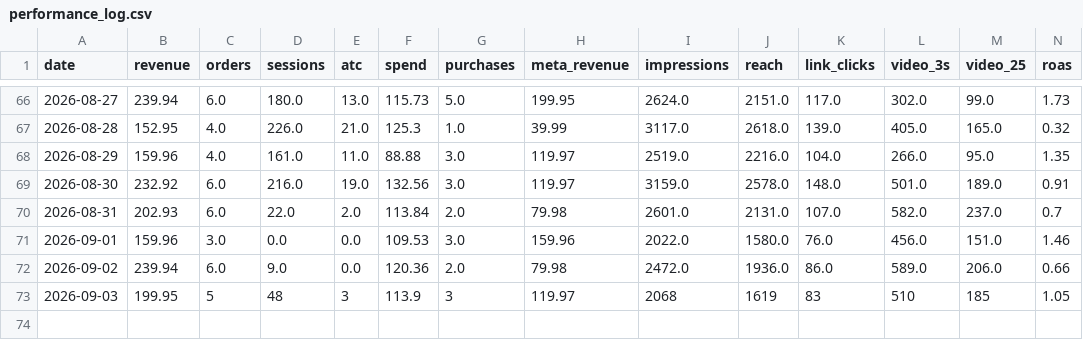
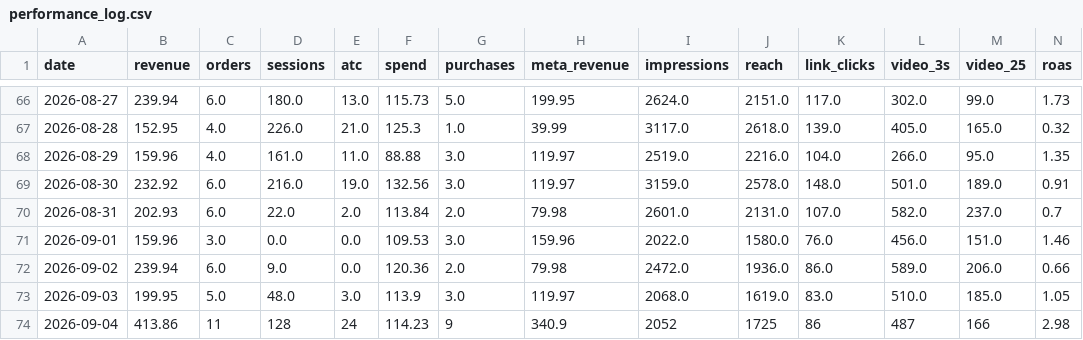
Before and after one commit to abhilokesh88/daily-kpi-dashboard, a CSV file: data/performance_log.csv, drawn as a sheet; only a part is shown, gaps mark what is left out; rows hold the shown columns only; the diff names each change by its address in the sheet, - before the commit and + after, or states it on an @@ line.

```diff
--- a/data/performance_log.csv
+++ b/data/performance_log.csv
-C73 (orders): 5
+C73 (orders): 5.0
-D73 (sessions): 48
+D73 (sessions): 48.0
-E73 (atc): 3
+E73 (atc): 3.0
-G73 (purchases): 3
+G73 (purchases): 3.0
-I73 (impressions): 2068
+I73 (impressions): 2068.0
-J73 (reach): 1619
+J73 (reach): 1619.0
-K73 (link_clicks): 83
+K73 (link_clicks): 83.0
-L73 (video_3s): 510
+L73 (video_3s): 510.0
-M73 (video_25): 185
+M73 (video_25): 185.0
+row 74: 2026-09-04 | 413.86 | 11 | 128 | 24 | 114.23 | 9 | 340.9 | 2052 | 1725 | 86 | 487 | 166 | 2.98
```
Also changed, not shown: data/ga4_summary.csv, data/history.csv, 10 other files.
